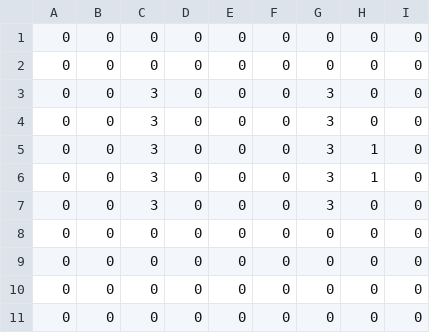
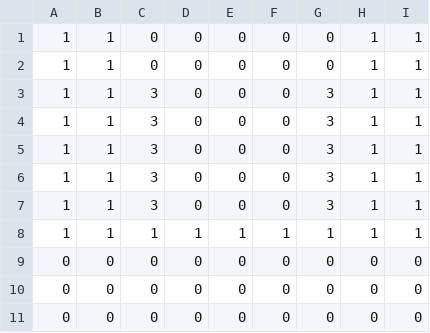
Before and after one commit to ryozaa/wankosoba, a CSV file: Assets/Games/BlockBreak/Resources/CSV/stageData.csv, drawn as a sheet; only a part is shown.

```diff
--- a/Assets/Games/BlockBreak/Resources/CSV/stageData.csv
+++ b/Assets/Games/BlockBreak/Resources/CSV/stageData.csv
@@ -1,9 +1,9 @@
-0,0,0,0,0,0,0,0,0
-0,0,0,0,0,0,0,0,0
-0,0,3,0,0,0,3,0,0
-0,0,3,0,0,0,3,0,0
-0,0,3,0,0,0,3,1,0
-0,0,3,0,0,0,3,1,0
-0,0,3,0,0,0,3,0,0
-0,0,0,0,0,0,0,0,0
+1,1,0,0,0,0,0,1,1
+1,1,0,0,0,0,0,1,1
+1,1,3,0,0,0,3,1,1
+1,1,3,0,0,0,3,1,1
+1,1,3,0,0,0,3,1,1
+1,1,3,0,0,0,3,1,1
+1,1,3,0,0,0,3,1,1
+1,1,1,1,1,1,1,1,1
 0,0,0,0,0,0,0,0,0
```
Also changed, not shown: 44 other files.
